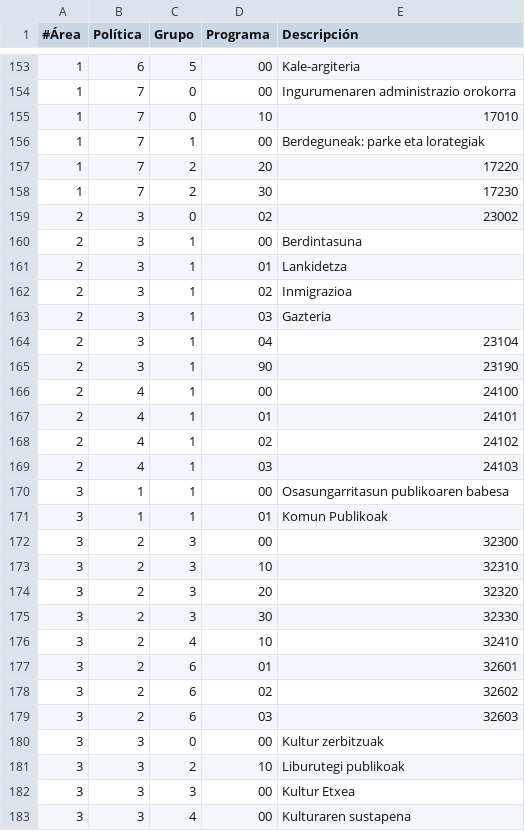
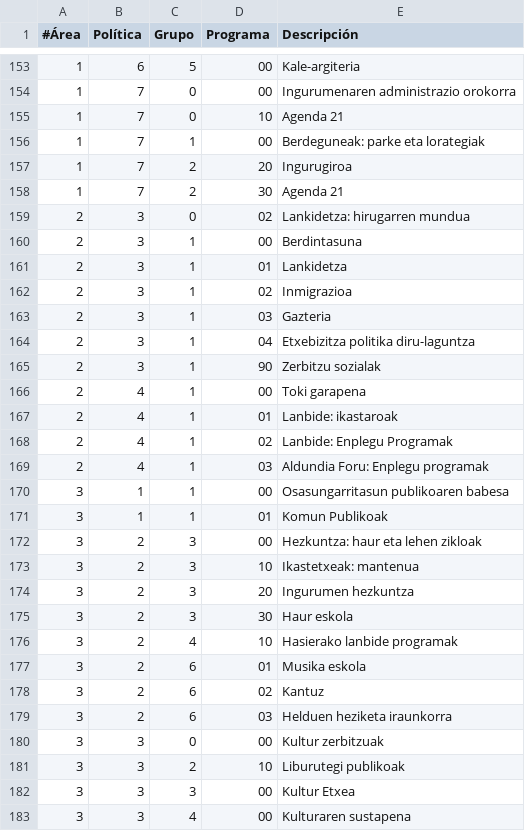
Before and after one commit to civio/presupuesto-hernani, a CSV file: data/eu/areas_funcionales.csv, drawn as a sheet; only a part is shown, gaps mark what is left out; the diff covers the shown part only.

```diff
--- a/data/eu/areas_funcionales.csv
+++ b/data/eu/areas_funcionales.csv
@@ -154,7 +154,7 @@
 1,7,0,00,"Ingurumenaren administrazio orokorra"
-1,7,0,10,"17010"
+1,7,0,10,"Agenda 21"
 1,7,1,00,"Berdeguneak: parke eta lorategiak"
-1,7,2,20,"17220"
-1,7,2,30,"17230"
-2,3,0,02,"23002"
+1,7,2,20,"Ingurugiroa"
+1,7,2,30,"Agenda 21"
+2,3,0,02,"Lankidetza: hirugarren mundua"
 2,3,1,00,"Berdintasuna"
@@ -163,18 +163,18 @@
 2,3,1,03,"Gazteria"
-2,3,1,04,"23104"
-2,3,1,90,"23190"
-2,4,1,00,"24100"
-2,4,1,01,"24101"
-2,4,1,02,"24102"
-2,4,1,03,"24103"
+2,3,1,04,"Etxebizitza politika diru-laguntza"
+2,3,1,90,"Zerbitzu sozialak"
+2,4,1,00,"Toki garapena"
+2,4,1,01,"Lanbide: ikastaroak"
+2,4,1,02,"Lanbide: Enplegu Programak"
+2,4,1,03,"Aldundia Foru: Enplegu programak"
 3,1,1,00,"Osasungarritasun publikoaren babesa"
 3,1,1,01,"Komun Publikoak"
-3,2,3,00,"32300"
-3,2,3,10,"32310"
-3,2,3,20,"32320"
-3,2,3,30,"32330"
-3,2,4,10,"32410"
-3,2,6,01,"32601"
-3,2,6,02,"32602"
-3,2,6,03,"32603"
+3,2,3,00,"Hezkuntza: haur eta lehen zikloak"
+3,2,3,10,"Ikastetxeak: mantenua"
+3,2,3,20,"Ingurumen hezkuntza"
+3,2,3,30,"Haur eskola"
+3,2,4,10,"Hasierako lanbide programak"
+3,2,6,01,"Musika eskola"
+3,2,6,02,"Kantuz"
+3,2,6,03,"Helduen heziketa iraunkorra"
 3,3,0,00,"Kultur zerbitzuak"
```
Also changed, not shown: 25 edited cells elsewhere in this file, data/es/areas_funcionales.csv.
